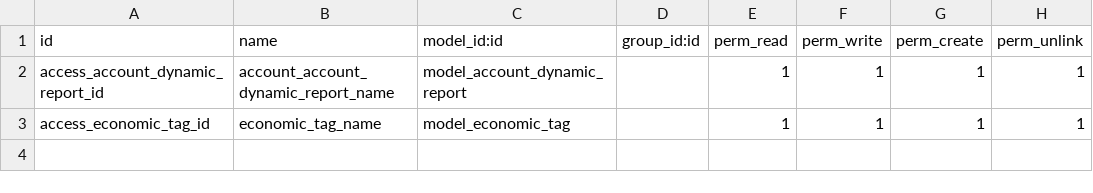
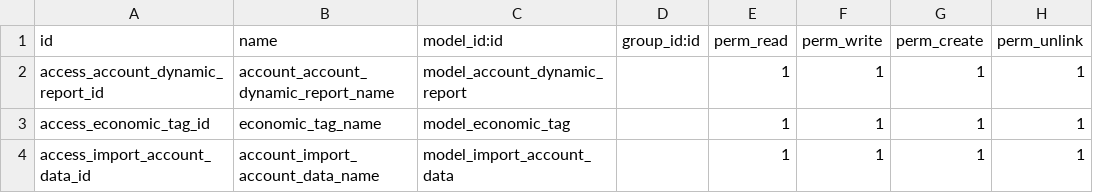
Before and after one commit to madux/EEDC_ERP, a CSV file: eedc_report/security/ir.model.access.csv, drawn as a sheet.

```diff
--- a/eedc_report/security/ir.model.access.csv
+++ b/eedc_report/security/ir.model.access.csv
@@ -3 +3,2 @@ access_account_dynamic_report_id,account_account_dynamic_report_name,model_accou
 access_economic_tag_id,economic_tag_name,model_economic_tag,,1,1,1,1
+access_import_account_data_id,account_import_account_data_name,model_import_account_data,,1,1,1,1
```
Also changed, not shown: 8 other files.
